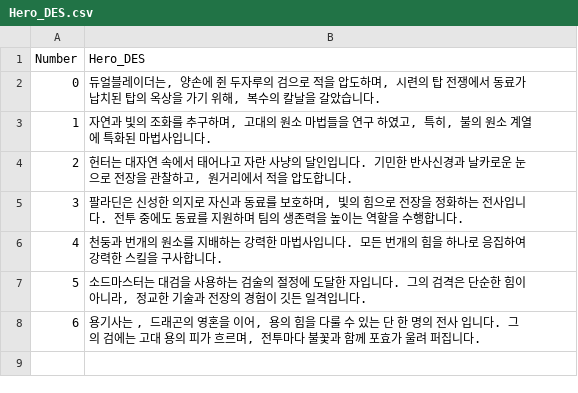
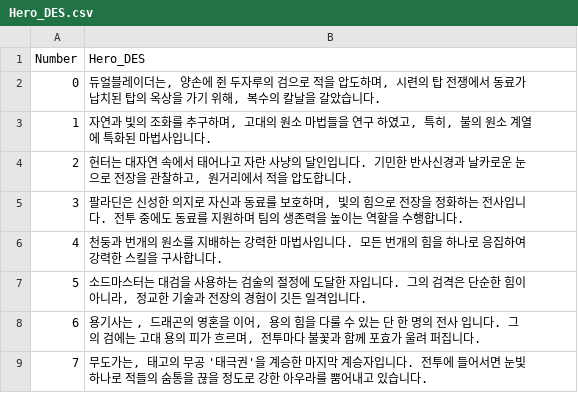
Before and after one commit to HOONSTREAM/Unity_IDLE_Game_Project, a CSV file: Assets/Resources/Datas/Hero_DES.csv, drawn as a sheet; the diff names each change by its address in the sheet, - before the commit and + after, or states it on an @@ line.

```diff
--- a/Assets/Resources/Datas/Hero_DES.csv
+++ b/Assets/Resources/Datas/Hero_DES.csv
+row 9: 7 | 무도가는, 태고의 무공 '태극권'을 계승한 마지막 계승자입니다. 전투에 들어서면 눈빛 하나로 적들의 숨통을 끊을 정도로 강한 아우라를 뿜어내고 있습니다.
```
Also changed, not shown: Assets/Resources/Datas/Hero_Skill.csv, Assets/Resources/Datas/Relic_DES.csv, 43 other files.
